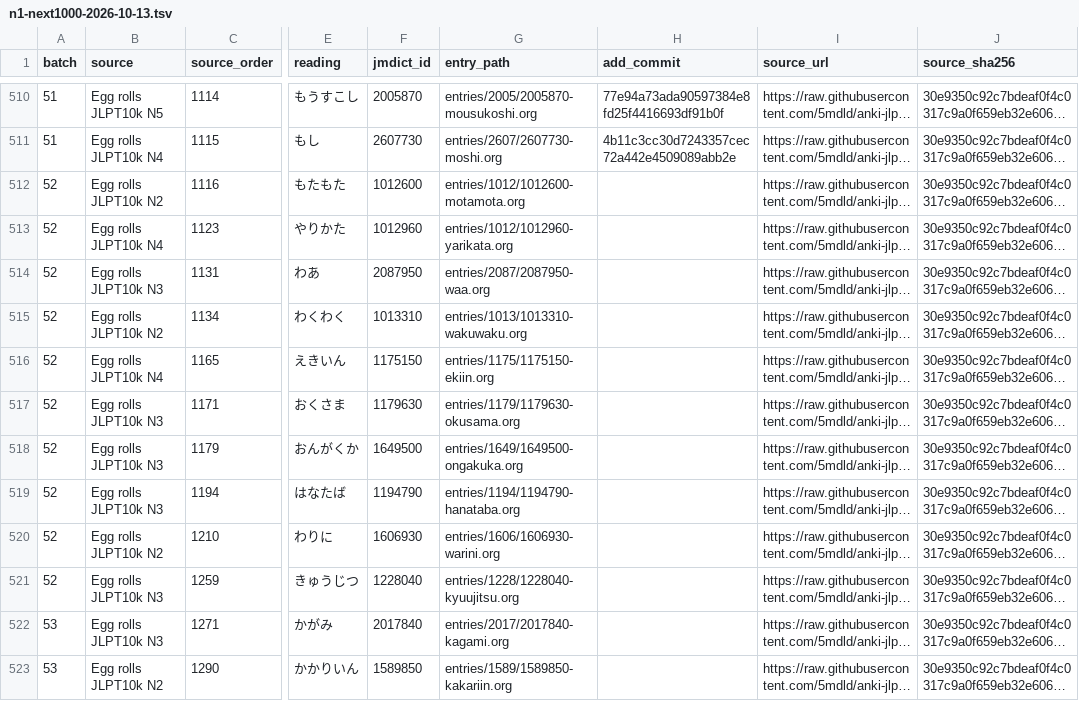
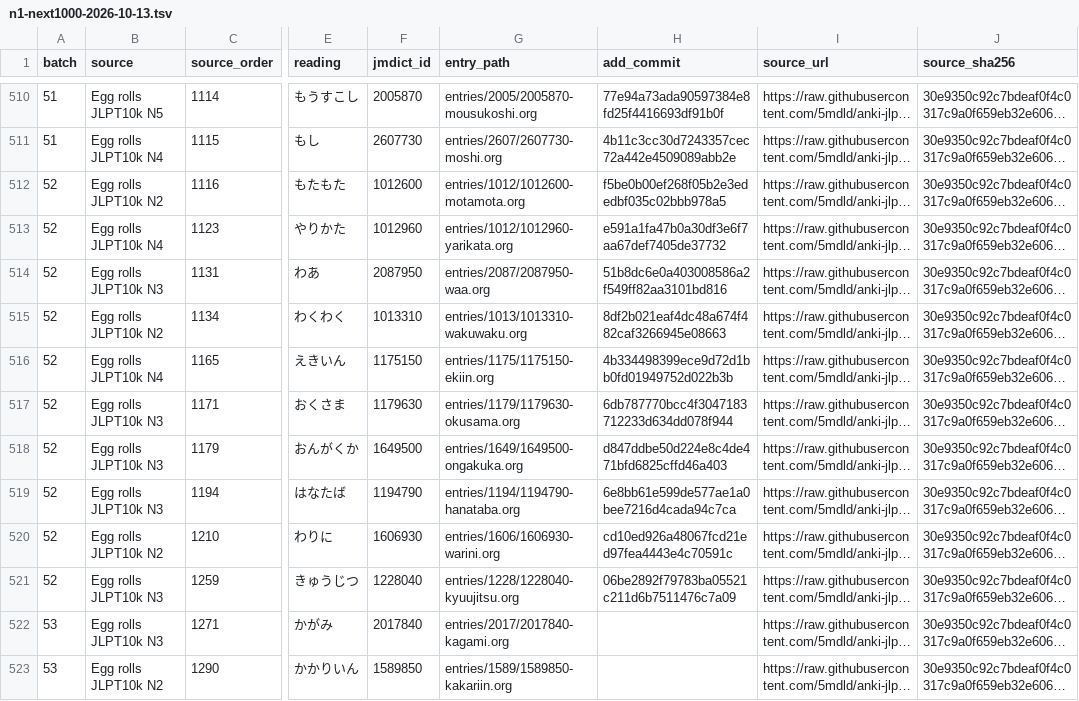
Before and after one commit to shogi-dojo/jibiki, a TSV file: docs/n1-next1000-2026-10-13.tsv, drawn as a sheet; only a part is shown, gaps mark what is left out; long unchanged cells end in …; the diff names each change by its address in the sheet, - before the commit and + after, or states it on an @@ line.

Commit message:
docs: record 520 completed vocabulary entries

```diff
--- a/docs/n1-next1000-2026-10-13.tsv
+++ b/docs/n1-next1000-2026-10-13.tsv
-H512 (add_commit): (empty)
+H512 (add_commit): f5be0b00ef268f05b2e3ededbf035c02bbb978a5
-H513 (add_commit): (empty)
+H513 (add_commit): e591a1fa47b0a30df3e6f7aa67def7405de37732
-H514 (add_commit): (empty)
+H514 (add_commit): 51b8dc6e0a403008586a2f549ff82aa3101bd816
-H515 (add_commit): (empty)
+H515 (add_commit): 8df2b021eaf4dc48a674f482caf3266945e08663
-H516 (add_commit): (empty)
+H516 (add_commit): 4b334498399ece9d72d1bb0fd01949752d022b3b
-H517 (add_commit): (empty)
+H517 (add_commit): 6db787770bcc4f3047183712233d634dd078f944
-H518 (add_commit): (empty)
+H518 (add_commit): d847ddbe50d224e8c4de471bfd6825cffd46a403
-H519 (add_commit): (empty)
+H519 (add_commit): 6e8bb61e599de577ae1a0bee7216d4cada94c7ca
-H520 (add_commit): (empty)
+H520 (add_commit): cd10ed926a48067fcd21ed97fea4443e4c70591c
-H521 (add_commit): (empty)
+H521 (add_commit): 06be2892f79783ba05521c211d6b7511476c7a09
```
Also changed, not shown: 1 other file.
